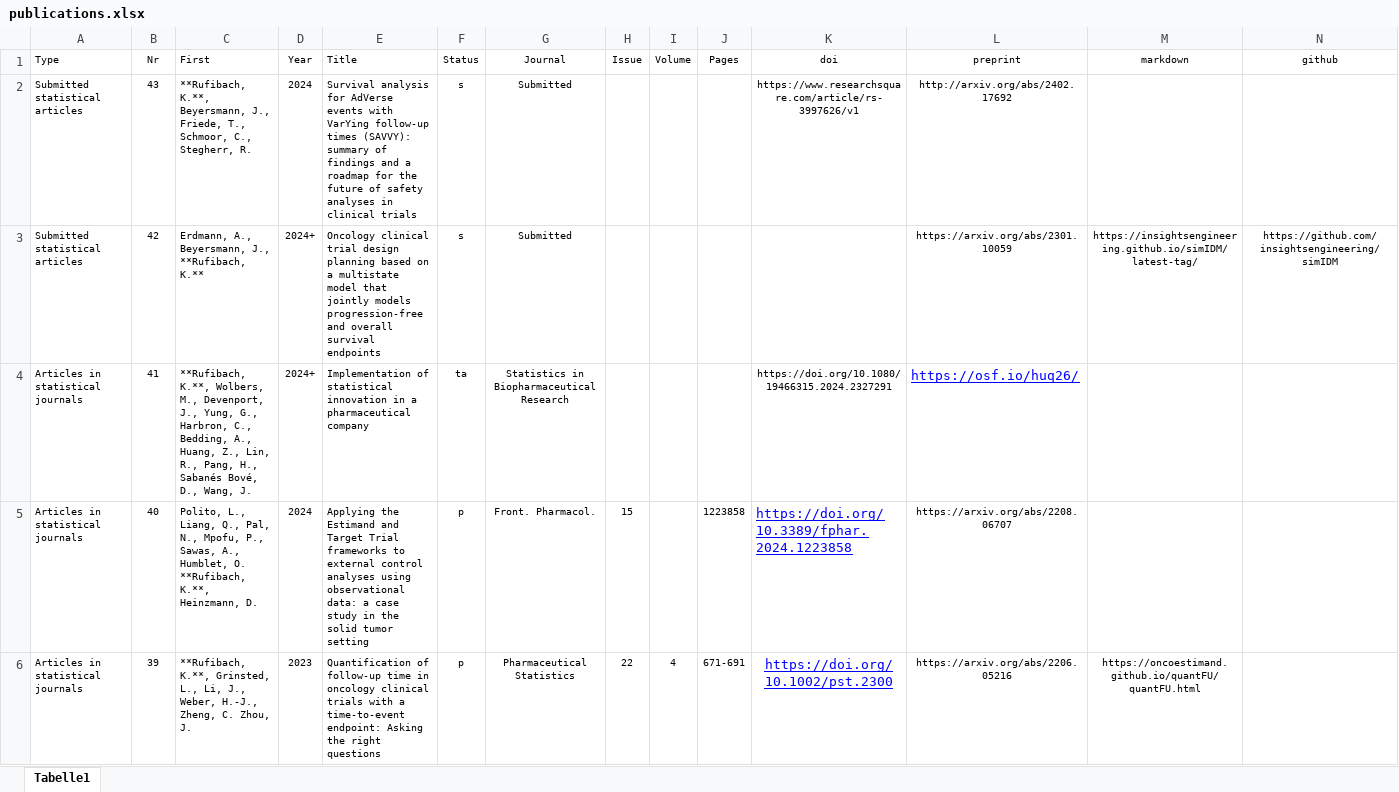
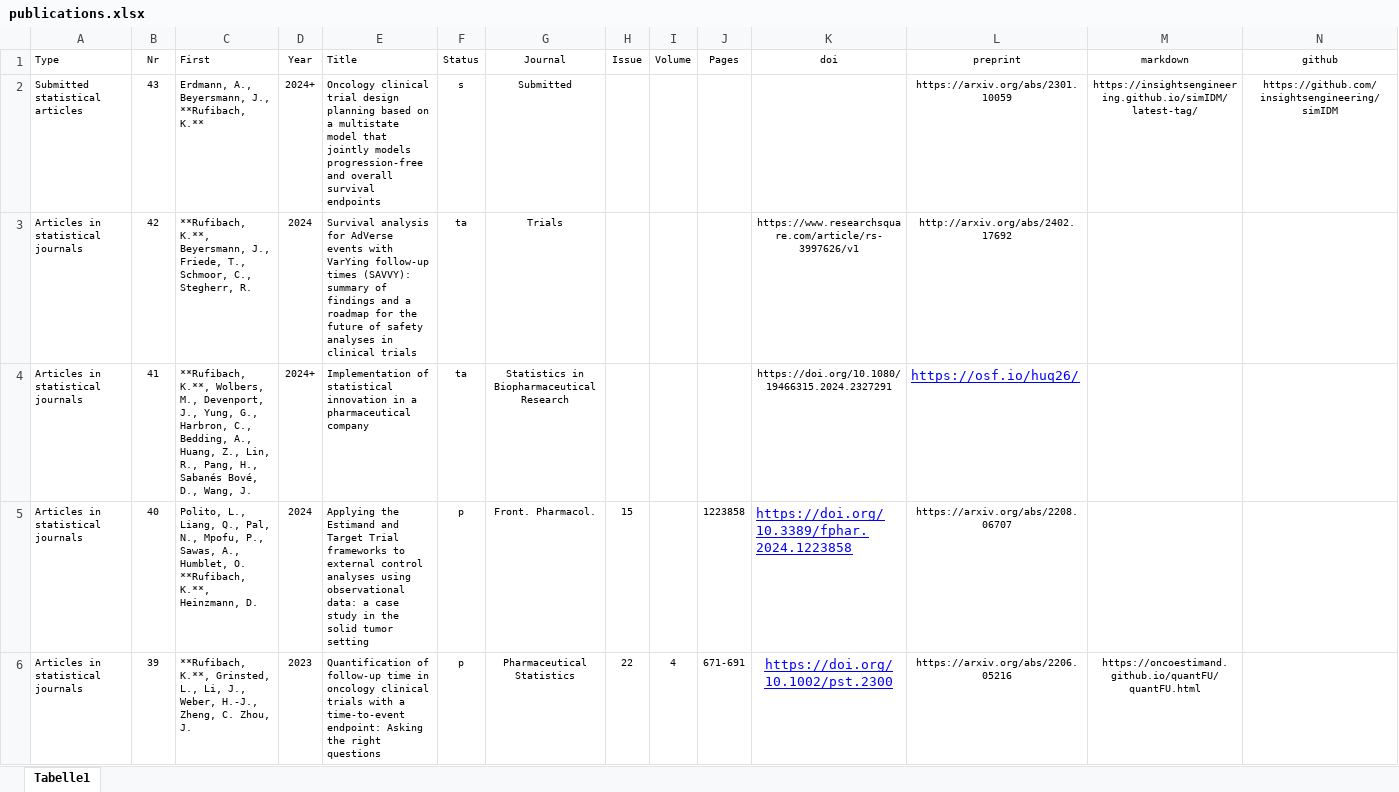
Before and after one commit to numbersman77/kasparrufibach, an Excel workbook: data/publications.xlsx, sheet Tabelle1, drawn as a sheet; only a part is shown; values as stored, in another font and other column widths than the file's, no borders; removed rows and columns are numbered as before the commit, all else as after; rows hold the shown columns only; the diff names each change by its address in the sheet, - before the commit and + after, or states it on an @@ line.

```diff
--- a/data/publications.xlsx (sheet Tabelle1)
+++ b/data/publications.xlsx (sheet Tabelle1)
-row 2: Submitted statistical articles | 43 | **Rufibach, K.**, Beyersmann, J., Friede, T., Schmoor, C., Stegherr, R. | 2024 | Survival analysis for AdVerse events with VarYing follow-up times (SAVVY): summary of findings and a roadmap for the future of safety analyses in clinical trials | s | Submitted |  |  |  | https://www.researchsquare.com/article/rs-3997626/v1 | http://arxiv.org/abs/2402.17692
-B2 (Nr): 42
+B2 (Nr): 43
+row 3: Articles in statistical journals | 42 | **Rufibach, K.**, Beyersmann, J., Friede, T., Schmoor, C., Stegherr, R. | 2024 | Survival analysis for AdVerse events with VarYing follow-up times (SAVVY): summary of findings and a roadmap for the future of safety analyses in clinical trials | ta | Trials |  |  |  | https://www.researchsquare.com/article/rs-3997626/v1 | http://arxiv.org/abs/2402.17692
```
Also changed, not shown: data/update.xlsx, 5 other files.
